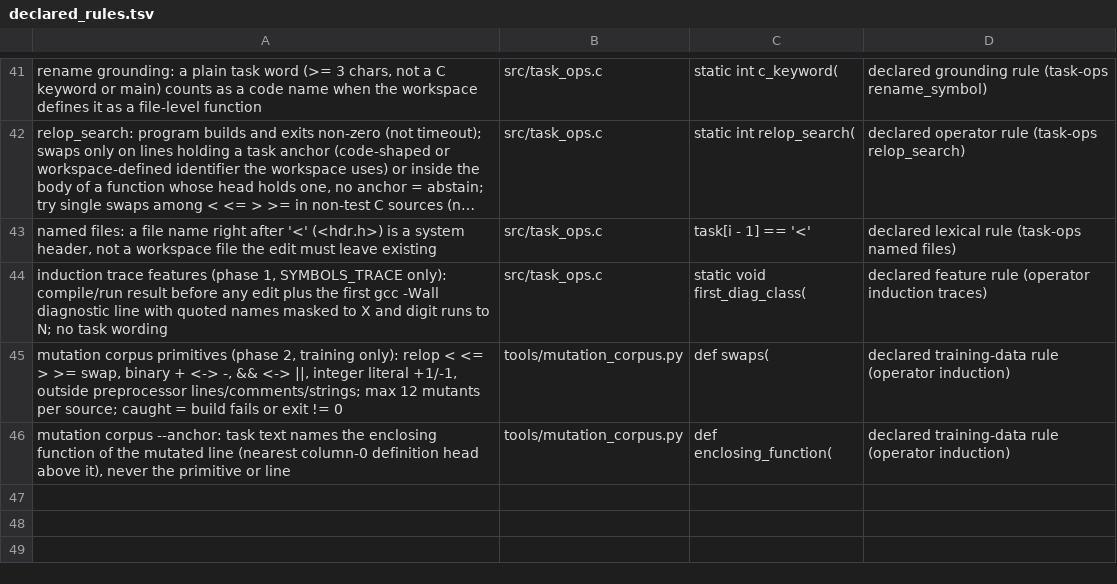
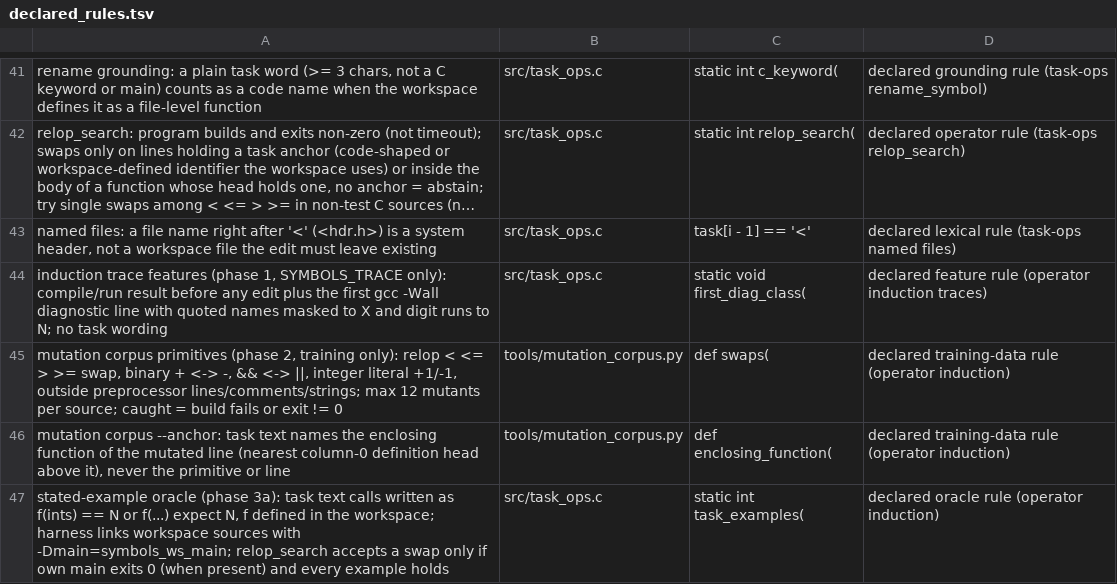
Before and after one commit to FiveTechSoft/symbols, a TSV file: tools/metrics/declared_rules.tsv, drawn as a sheet; only a part is shown, gaps mark what is left out; long unchanged cells end in ….

```diff
--- a/tools/metrics/declared_rules.tsv
+++ b/tools/metrics/declared_rules.tsv
@@ -49 +49,2 @@ mutation corpus primitives (phase 2, training only): relop < <= > >= swap, binar
 mutation corpus --anchor: task text names the enclosing function of the mutated line (nearest column-0 definition head above it), never the primitive or line	tools/mutation_corpus.py	def enclosing_function(	declared training-data rule (operator induction)
+stated-example oracle (phase 3a): task text calls written as f(ints) == N or f(...) expect N, f defined in the workspace; harness links workspace sources with -Dmain=symbols_ws_main; relop_search accepts a swap only if own main exits 0 (when present) and every example holds	src/task_ops.c	static int task_examples(	declared oracle rule (operator induction)
```
Also changed, not shown: tools/metrics_history.csv, 3 other files.
